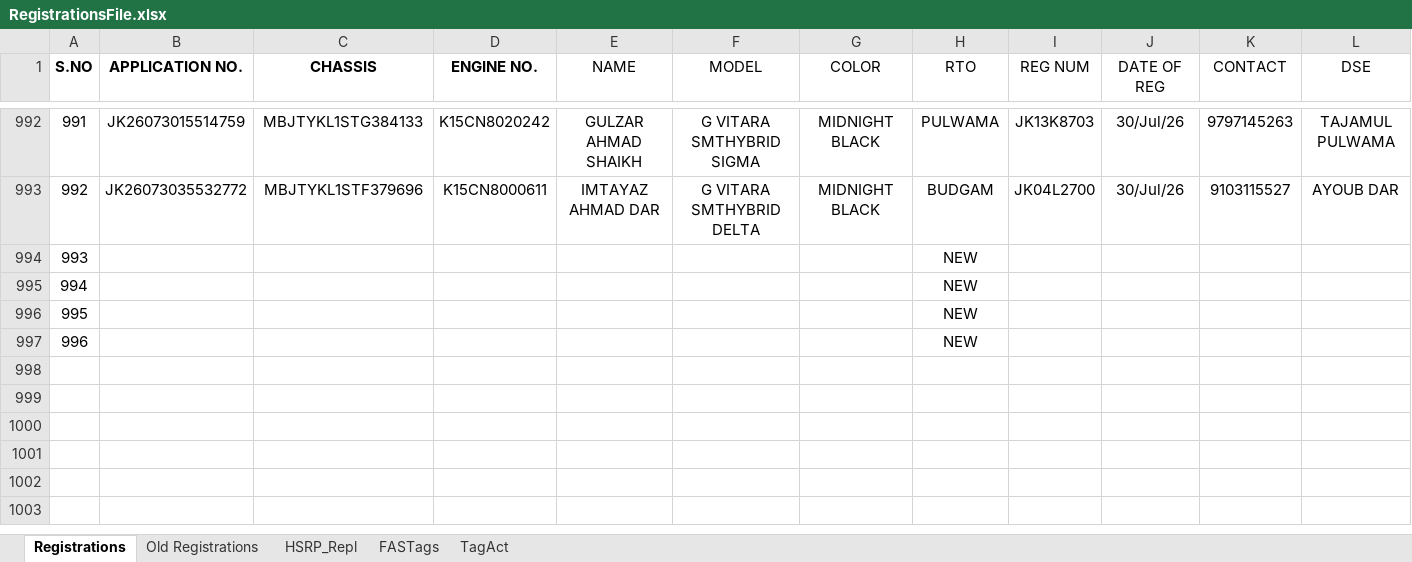
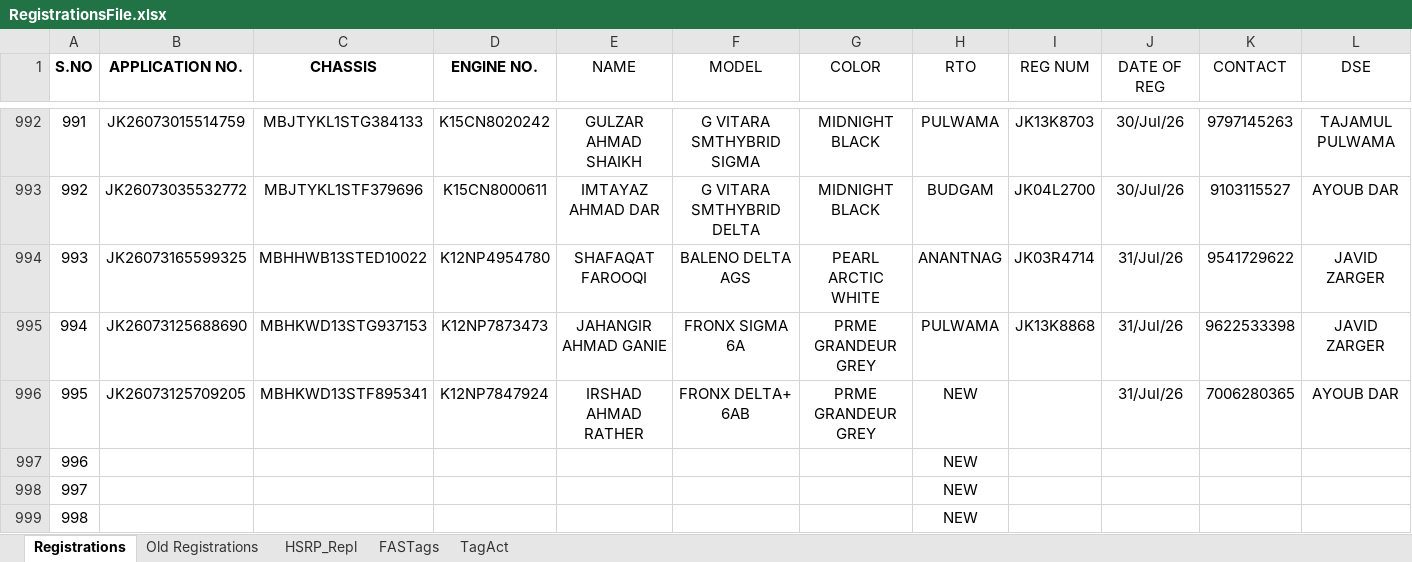
Before and after one commit to adilahmadsofi-ck/Documents, an Excel workbook: RegistrationsFile.xlsx, sheet Registrations, drawn as a sheet; only a part is shown, gaps mark what is left out; the shorter side is filled out with more unchanged rows; values as stored, in another font and other column widths than the file's, no borders; conditional formats and table styles not drawn; addresses are those after the commit; rows hold the shown columns only; the diff covers the shown part only; the diff names each change by its address in the sheet, - before the commit and + after, or states it on an @@ line.

```diff
--- a/RegistrationsFile.xlsx (sheet Registrations)
+++ b/RegistrationsFile.xlsx (sheet Registrations)
+row 994: 993 | JK26073165599325 | MBHHWB13STED10022 | K12NP4954780 | SHAFAQAT FAROOQI | BALENO DELTA AGS | PEARL ARCTIC WHITE | ANANTNAG | JK03R4714 | 31/Jul/26 | 9541729622 | JAVID ZARGER
+row 995: 994 | JK26073125688690 | MBHKWD13STG937153 | K12NP7873473 | JAHANGIR AHMAD GANIE | FRONX SIGMA 6A | PRME GRANDEUR GREY | PULWAMA | JK13K8868 | 31/Jul/26 | 9622533398 | JAVID ZARGER
+row 996: 995 | JK26073125709205 | MBHKWD13STF895341 | K12NP7847924 | IRSHAD AHMAD RATHER | FRONX DELTA+ 6AB | PRME GRANDEUR GREY | NEW |  | 31/Jul/26 | 7006280365 | AYOUB DAR
@@ column A (S.NO) renumbered between rows 997 and 1000 @@
```
Also changed, not shown: 1 added row and 15 edited cells elsewhere in this sheet, sheet FASTags, sheet Old Registrations, formulas that keep their value, HSRP.xlsx, RTO AMOUNT CALCULATOR.xlsx, 1 other file.
